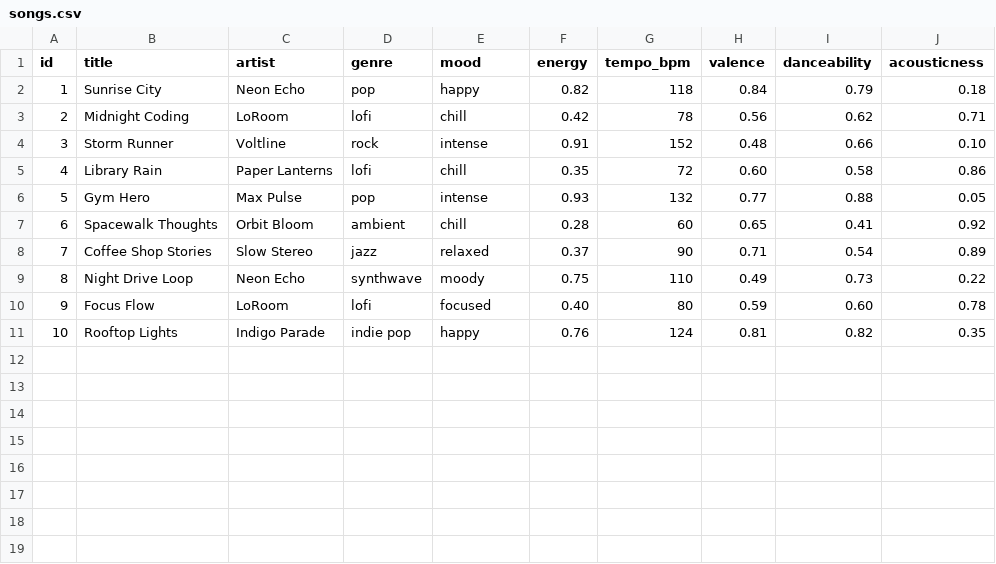
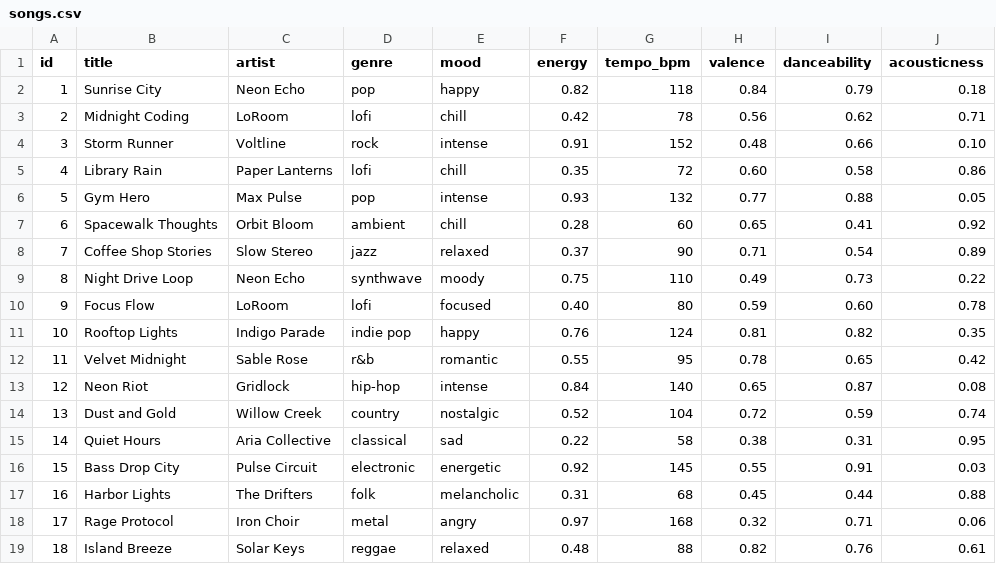
Before and after one commit to Shraddhag18/applied-ai-system-final, a CSV file: data/songs.csv, drawn as a sheet; the diff names each change by its address in the sheet, - before the commit and + after, or states it on an @@ line.

Commit message:
Phase 2: Expand dataset, finalize algorithm recipe, add design docs
- Added 8 new songs to songs.csv covering r&b, hip-hop, country, classical,
  electronic, folk, metal, and reggae with new moods (romantic, nostalgic,
  sad, angry, melancholic, energetic, relaxed) — catalog is now 18 songs
- Updated main.py user_prefs to use all four profile keys matching UserProfile
  (favorite_genre, favorite_mood, target_energy, likes_acoustic)
- Added Mermaid data-flow diagram to README showing Input→Score→Rank→Output
- Documented sample user profile with contrast example (lofi/chill vs rock/intense)
- Added bias analysis table covering genre lock-in, exact mood matching,
  linear energy math, acoustic privilege, and catalog representation gaps

```diff
--- a/data/songs.csv
+++ b/data/songs.csv
+row 12: 11 | Velvet Midnight | Sable Rose | r&b | romantic | 0.55 | 95 | 0.78 | 0.65 | 0.42
+row 13: 12 | Neon Riot | Gridlock | hip-hop | intense | 0.84 | 140 | 0.65 | 0.87 | 0.08
+row 14: 13 | Dust and Gold | Willow Creek | country | nostalgic | 0.52 | 104 | 0.72 | 0.59 | 0.74
+row 15: 14 | Quiet Hours | Aria Collective | classical | sad | 0.22 | 58 | 0.38 | 0.31 | 0.95
+row 16: 15 | Bass Drop City | Pulse Circuit | electronic | energetic | 0.92 | 145 | 0.55 | 0.91 | 0.03
+row 17: 16 | Harbor Lights | The Drifters | folk | melancholic | 0.31 | 68 | 0.45 | 0.44 | 0.88
+row 18: 17 | Rage Protocol | Iron Choir | metal | angry | 0.97 | 168 | 0.32 | 0.71 | 0.06
+row 19: 18 | Island Breeze | Solar Keys | reggae | relaxed | 0.48 | 88 | 0.82 | 0.76 | 0.61
```
Also changed, not shown: 2 other files.
